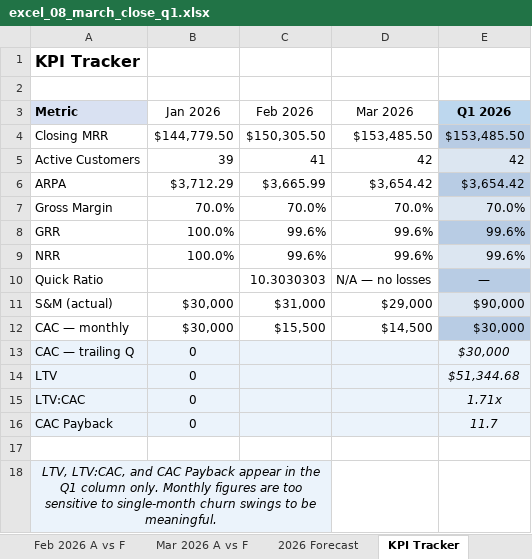
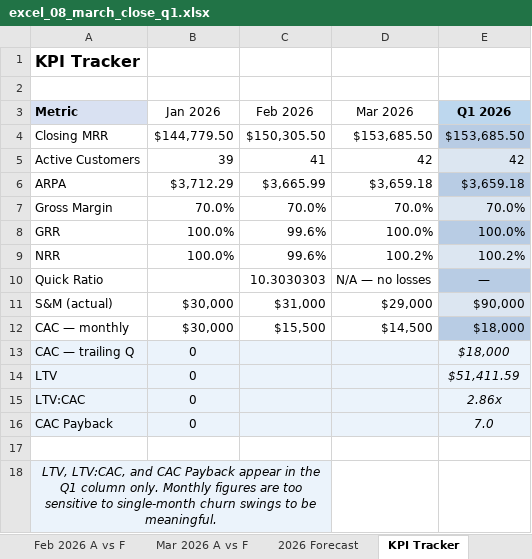
Before and after one commit to lnohand/idynamics-analyst-training, an Excel workbook: submissions/excel/excel_08_march_close_q1.xlsx, sheet KPI Tracker, drawn as a sheet; values as stored, in another font and other column widths than the file's, no borders; table styles not drawn; the diff names each change by its address in the sheet, - before the commit and + after, or states it on an @@ line.

```diff
--- a/submissions/excel/excel_08_march_close_q1.xlsx (sheet KPI Tracker)
+++ b/submissions/excel/excel_08_march_close_q1.xlsx (sheet KPI Tracker)
-D4 (Mar 2026): $153,485.50
+D4 (Mar 2026): $153,685.50
-E4 (Q1 2026): $153,485.50
+E4 (Q1 2026): $153,685.50
-D6 (Mar 2026): $3,654.42
+D6 (Mar 2026): $3,659.18
-E6 (Q1 2026): $3,654.42
+E6 (Q1 2026): $3,659.18
-D8 (Mar 2026): 99.6%
+D8 (Mar 2026): 100.0%
-E8 (Q1 2026): 99.6%
+E8 (Q1 2026): 100.0%
-D9 (Mar 2026): 99.6%
+D9 (Mar 2026): 100.2%
-E9 (Q1 2026): 99.6%
+E9 (Q1 2026): 100.2%
-E12:E13 (Q1 2026): $30,000
+E12:E13 (Q1 2026): $18,000
-E14 (Q1 2026): $51,344.68
+E14 (Q1 2026): $51,411.59
-E15 (Q1 2026): 1.71x
+E15 (Q1 2026): 2.86x
-E16 (Q1 2026): 11.7
+E16 (Q1 2026): 7.0
```
Also changed, not shown: sheet Mar 2026 A vs F, sheet Waterfall Data, formulas that keep their value, 3 other files.
